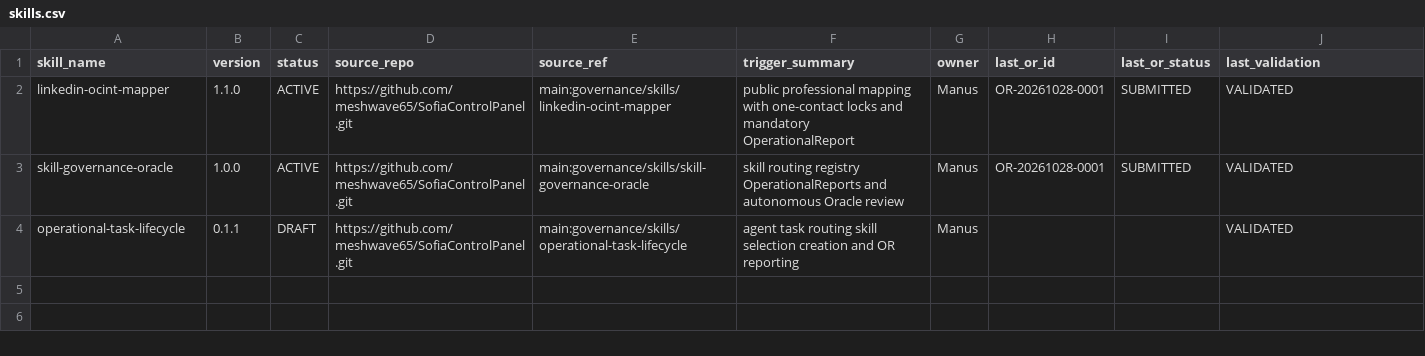
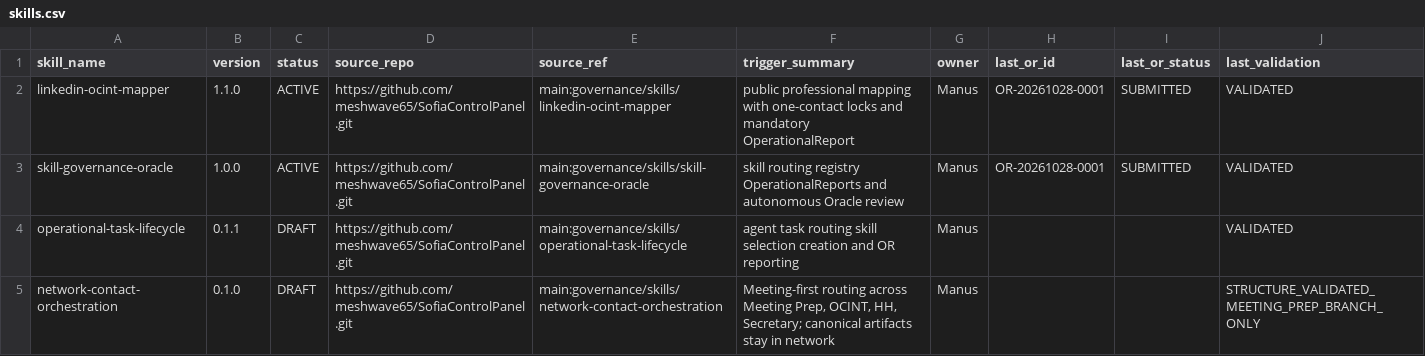
Before and after one commit to meshwave65/SofiaControlPanel, a CSV file: governance/registry/skills.csv, drawn as a sheet.

Commit message:
Route mission 0009 through meeting-first workflow

```diff
--- a/governance/registry/skills.csv
+++ b/governance/registry/skills.csv
@@ -4 +4,2 @@ skill-governance-oracle,1.0.0,ACTIVE,https://github.com/meshwave65/SofiaControlP
 operational-task-lifecycle,0.1.1,DRAFT,https://github.com/meshwave65/SofiaControlPanel.git,main:governance/skills/operational-task-lifecycle,agent task routing skill selection creation and OR reporting,Manus,,,VALIDATED
+network-contact-orchestration,0.1.0,DRAFT,https://github.com/meshwave65/SofiaControlPanel.git,main:governance/skills/network-contact-orchestration,"Meeting-first routing across Meeting Prep, OCINT, HH, Secretary; canonical artifacts stay in network",Manus,,,STRUCTURE_VALIDATED_MEETING_PREP_BRANCH_ONLY
```
Also changed, not shown: 4 other files.
